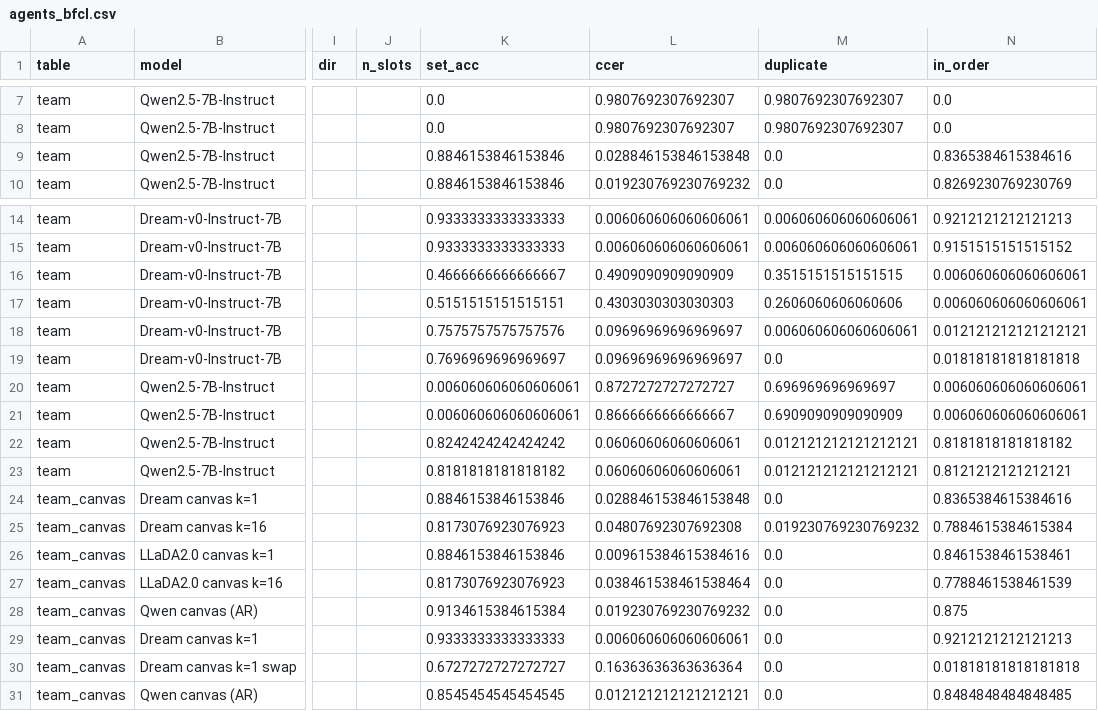
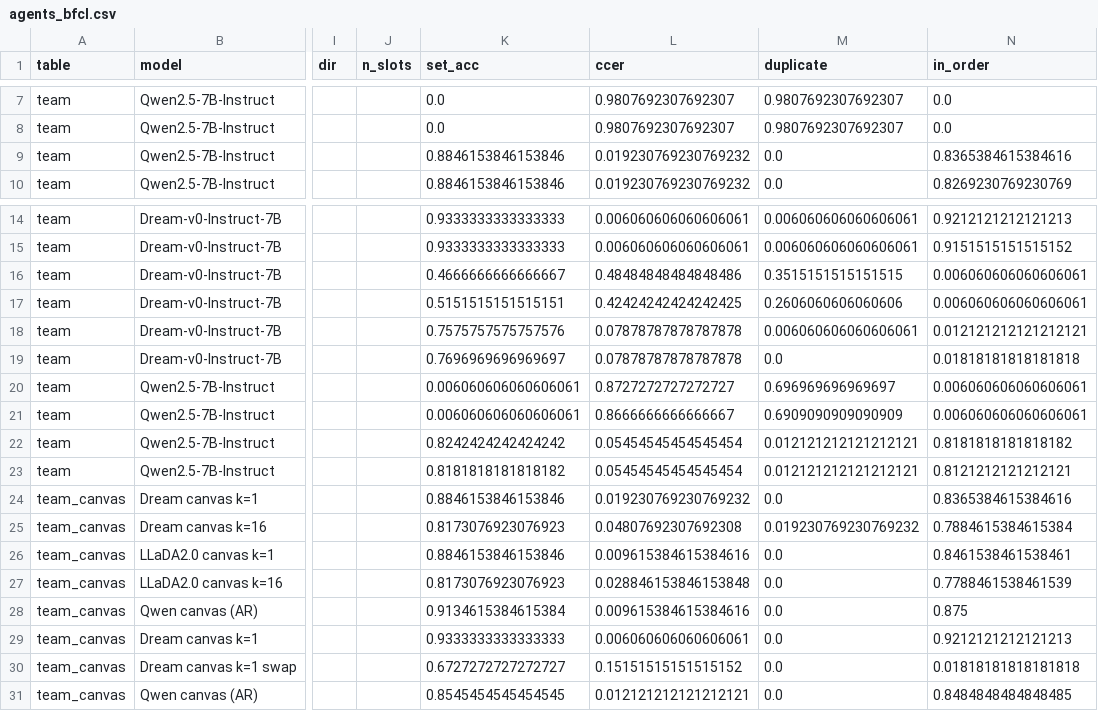
Before and after one commit to cunicle/aamas2, a CSV file: results/summary/agents_bfcl.csv, drawn as a sheet; only a part is shown, gaps mark what is left out; the diff names each change by its address in the sheet, - before the commit and + after, or states it on an @@ line.

```diff
--- a/results/summary/agents_bfcl.csv
+++ b/results/summary/agents_bfcl.csv
-L9 (ccer): 0.028846153846153848
+L9 (ccer): 0.019230769230769232
-L16 (ccer): 0.4909090909090909
+L16 (ccer): 0.48484848484848486
-L17 (ccer): 0.4303030303030303
+L17 (ccer): 0.42424242424242425
-L18:L19 (ccer): 0.09696969696969697
+L18:L19 (ccer): 0.07878787878787878
-L22:L23 (ccer): 0.06060606060606061
+L22:L23 (ccer): 0.05454545454545454
-L24 (ccer): 0.028846153846153848
+L24 (ccer): 0.019230769230769232
-L27 (ccer): 0.038461538461538464
+L27 (ccer): 0.028846153846153848
-L28 (ccer): 0.019230769230769232
+L28 (ccer): 0.009615384615384616
-L30 (ccer): 0.16363636363636364
+L30 (ccer): 0.15151515151515152
```
Also changed, not shown: results/summary/agents.csv, results/summary/closer.csv, 33 other files.
